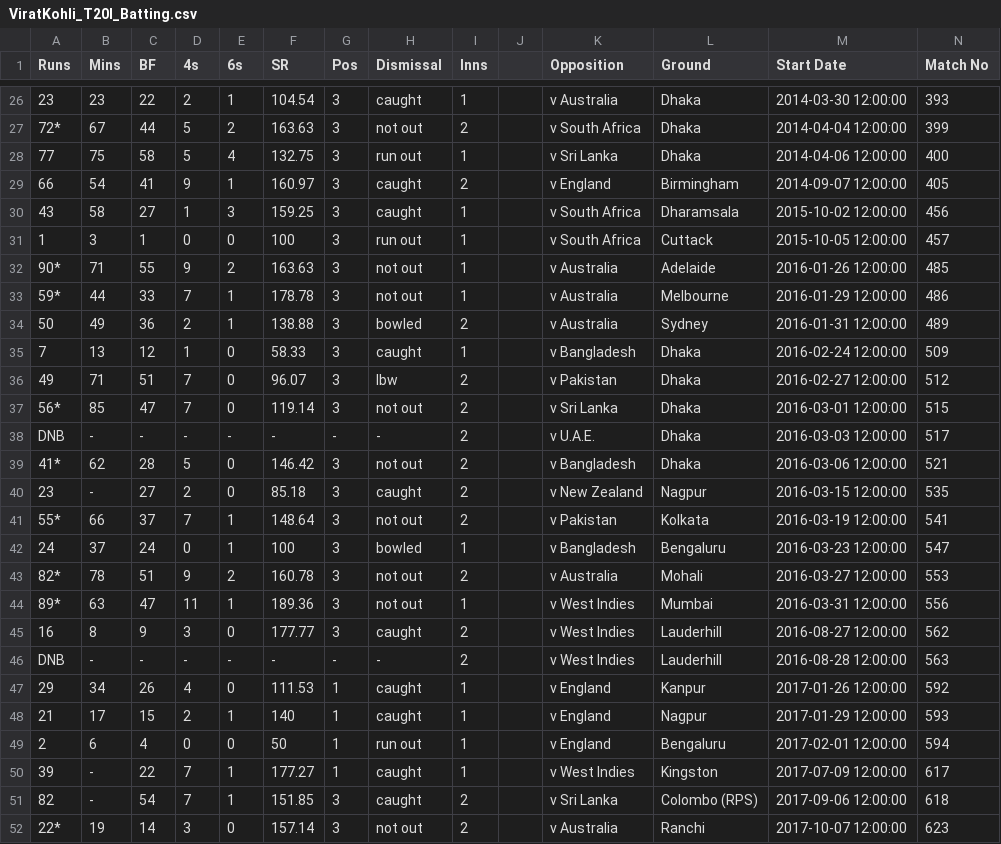
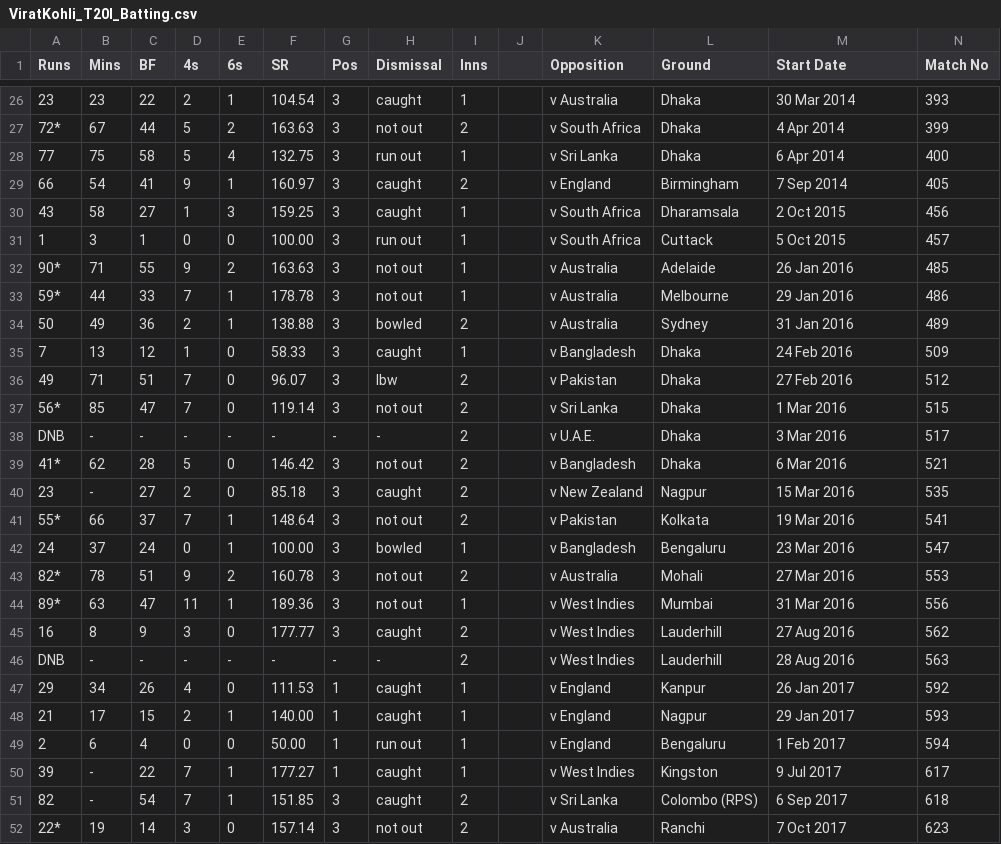
Before and after one commit to nathandpenha/Scoring-and-Analytics-Web-APP, a CSV file: data/ViratKohli_T20I_Batting.csv, drawn as a sheet; only a part is shown, gaps mark what is left out; the diff covers the shown part only; the diff names each change by its address in the sheet, - before the commit and + after, or states it on an @@ line.

```diff
--- a/data/ViratKohli_T20I_Batting.csv
+++ b/data/ViratKohli_T20I_Batting.csv
-M26 (Start Date): 2014-03-30 12:00:00
+M26 (Start Date): 30 Mar 2014
-M27 (Start Date): 2014-04-04 12:00:00
+M27 (Start Date): 4 Apr 2014
-M28 (Start Date): 2014-04-06 12:00:00
+M28 (Start Date): 6 Apr 2014
-M29 (Start Date): 2014-09-07 12:00:00
+M29 (Start Date): 7 Sep 2014
-M30 (Start Date): 2015-10-02 12:00:00
+M30 (Start Date): 2 Oct 2015
-F31 (SR): 100
+F31 (SR): 100.00
-M31 (Start Date): 2015-10-05 12:00:00
+M31 (Start Date): 5 Oct 2015
-M32 (Start Date): 2016-01-26 12:00:00
+M32 (Start Date): 26 Jan 2016
-M33 (Start Date): 2016-01-29 12:00:00
+M33 (Start Date): 29 Jan 2016
-M34 (Start Date): 2016-01-31 12:00:00
+M34 (Start Date): 31 Jan 2016
-M35 (Start Date): 2016-02-24 12:00:00
+M35 (Start Date): 24 Feb 2016
-M36 (Start Date): 2016-02-27 12:00:00
+M36 (Start Date): 27 Feb 2016
-M37 (Start Date): 2016-03-01 12:00:00
+M37 (Start Date): 1 Mar 2016
-M38 (Start Date): 2016-03-03 12:00:00
+M38 (Start Date): 3 Mar 2016
-M39 (Start Date): 2016-03-06 12:00:00
+M39 (Start Date): 6 Mar 2016
-M40 (Start Date): 2016-03-15 12:00:00
+M40 (Start Date): 15 Mar 2016
-M41 (Start Date): 2016-03-19 12:00:00
+M41 (Start Date): 19 Mar 2016
-F42 (SR): 100
+F42 (SR): 100.00
-M42 (Start Date): 2016-03-23 12:00:00
+M42 (Start Date): 23 Mar 2016
-M43 (Start Date): 2016-03-27 12:00:00
+M43 (Start Date): 27 Mar 2016
-M44 (Start Date): 2016-03-31 12:00:00
+M44 (Start Date): 31 Mar 2016
-M45 (Start Date): 2016-08-27 12:00:00
+M45 (Start Date): 27 Aug 2016
-M46 (Start Date): 2016-08-28 12:00:00
+M46 (Start Date): 28 Aug 2016
-M47 (Start Date): 2017-01-26 12:00:00
+M47 (Start Date): 26 Jan 2017
-F48 (SR): 140
+F48 (SR): 140.00
-M48 (Start Date): 2017-01-29 12:00:00
+M48 (Start Date): 29 Jan 2017
-F49 (SR): 50
+F49 (SR): 50.00
-M49 (Start Date): 2017-02-01 12:00:00
+M49 (Start Date): 1 Feb 2017
-M50 (Start Date): 2017-07-09 12:00:00
+M50 (Start Date): 9 Jul 2017
-M51 (Start Date): 2017-09-06 12:00:00
+M51 (Start Date): 6 Sep 2017
-M52 (Start Date): 2017-10-07 12:00:00
+M52 (Start Date): 7 Oct 2017
```
Also changed, not shown: 41 edited cells elsewhere in this file, data/ViratKohli_Test_Batting.csv.
